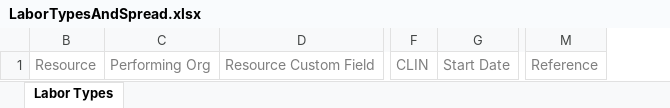
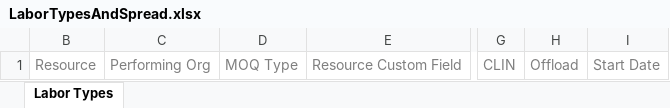
Before and after one commit to kevin-luddy/winter20260115, an Excel workbook: GenBOE/GenBOE.Tests/ActionLogic/Export/LaborTypesAndSpread.xlsx, sheet Labor Types, drawn as a sheet; only a part is shown, gaps mark what is left out; values as stored, in another font and other column widths than the file's, no borders; removed rows and columns are numbered as before the commit, all else as after; the diff names each change by its address in the sheet, - before the commit and + after, or states it on an @@ line.

```diff
--- a/GenBOE/GenBOE.Tests/ActionLogic/Export/LaborTypesAndSpread.xlsx (sheet Labor Types)
+++ b/GenBOE/GenBOE.Tests/ActionLogic/Export/LaborTypesAndSpread.xlsx (sheet Labor Types)
+column D, row 1: MOQ Type
+column H, row 1: Offload
-column M, row 1: Reference
```
Also changed, not shown: GenBOE/GenBOE.Tests/Resources/LaborTypesAndSpread.xlsx, GenBOE/GenBOE.Web/Templates/Export/LaborTypesAndSpread.xlsx, 15 other files.
